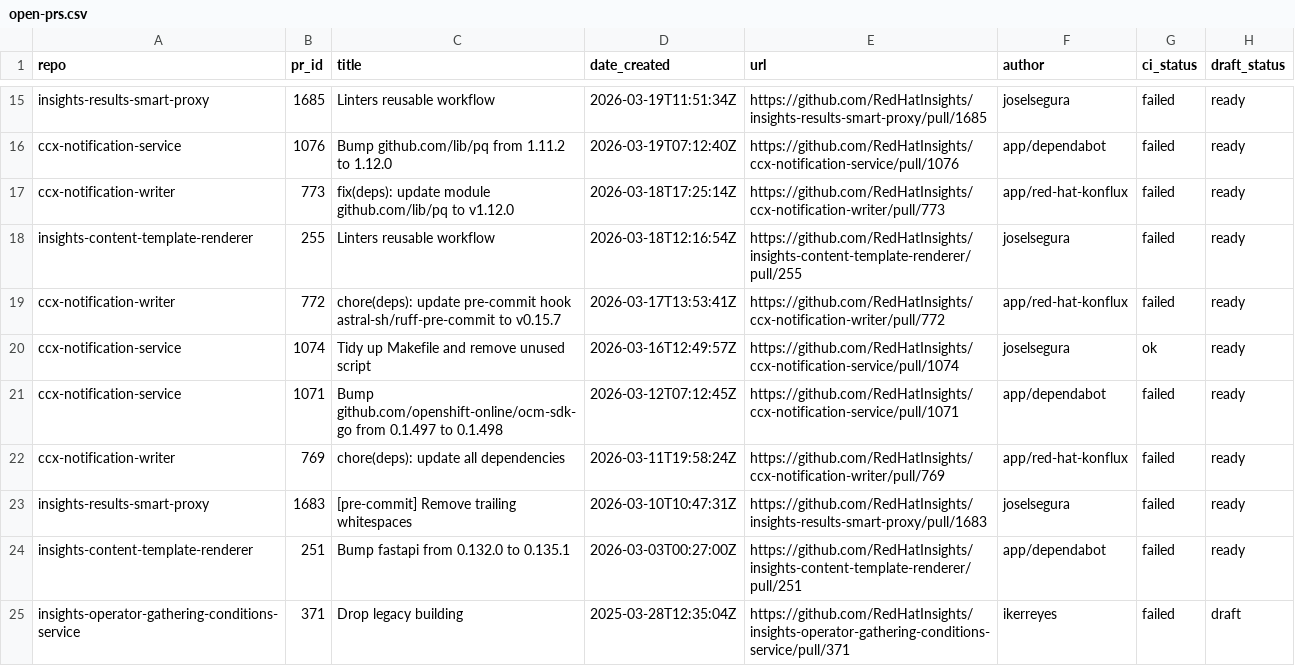
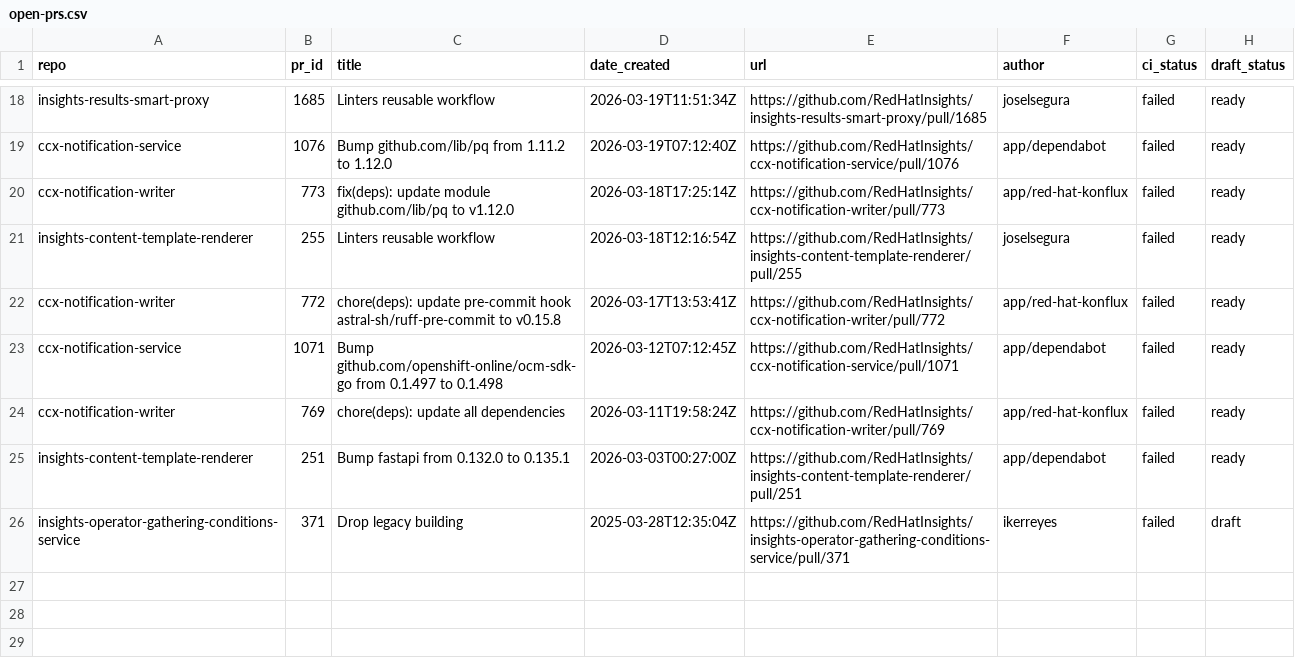
Before and after one commit to lenasolarova/processing-tools-github, a CSV file: open_mr_pr/github/open-prs.csv, drawn as a sheet; only a part is shown, gaps mark what is left out; the diff covers the shown part only.

```diff
--- a/open_mr_pr/github/open-prs.csv
+++ b/open_mr_pr/github/open-prs.csv
@@ -18,7 +21,5 @@ ccx-notification-writer,773,fix(deps): update module github.com/lib/pq to v1.12.
 insights-content-template-renderer,255,Linters reusable workflow,2026-03-18T12:16:54Z,https://github.com/RedHatInsights/insights-content-template-renderer/pull/255,joselsegura,failed,ready
-ccx-notification-writer,772,chore(deps): update pre-commit hook astral-sh/ruff-pre-commit to v0.15.7,2026-03-17T13:53:41Z,https://github.com/RedHatInsights/ccx-notification-writer/pull/772,app/red-hat-konflux,failed,ready
-ccx-notification-service,1074,Tidy up Makefile and remove unused script,2026-03-16T12:49:57Z,https://github.com/RedHatInsights/ccx-notification-service/pull/1074,joselsegura,ok,ready
+ccx-notification-writer,772,chore(deps): update pre-commit hook astral-sh/ruff-pre-commit to v0.15.8,2026-03-17T13:53:41Z,https://github.com/RedHatInsights/ccx-notification-writer/pull/772,app/red-hat-konflux,failed,ready
 ccx-notification-service,1071,Bump github.com/openshift-online/ocm-sdk-go from 0.1.497 to 0.1.498,2026-03-12T07:12:45Z,https://github.com/RedHatInsights/ccx-notification-service/pull/1071,app/dependabot,failed,ready
 ccx-notification-writer,769,chore(deps): update all dependencies,2026-03-11T19:58:24Z,https://github.com/RedHatInsights/ccx-notification-writer/pull/769,app/red-hat-konflux,failed,ready
-insights-results-smart-proxy,1683,[pre-commit] Remove trailing whitespaces,2026-03-10T10:47:31Z,https://github.com/RedHatInsights/insights-results-smart-proxy/pull/1683,joselsegura,failed,ready
 insights-content-template-renderer,251,Bump fastapi from 0.132.0 to 0.135.1,2026-03-03T00:27:00Z,https://github.com/RedHatInsights/insights-content-template-renderer/pull/251,app/dependabot,failed,ready
```
Also changed, not shown: 6 added rows, 3 removed rows and 25 edited cells elsewhere in this file, 3 other files.
